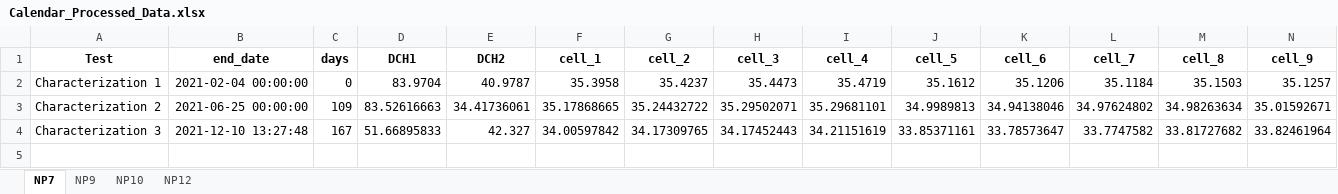
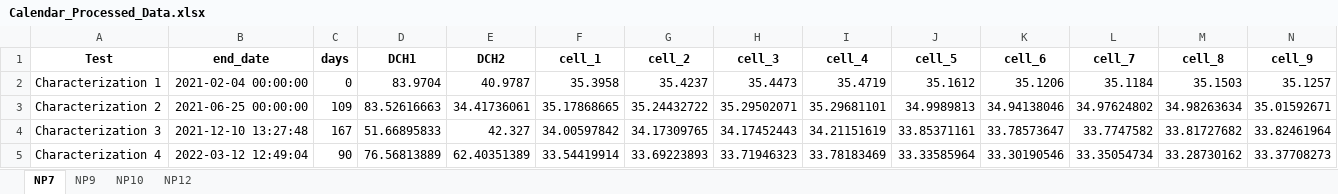
Before and after one commit to ucsd-batteries/General-Processing-and-Plotting, an Excel workbook: Nissan/Calendar_Processed_Data.xlsx, sheet NP7, drawn as a sheet; only a part is shown; values as stored, in another font and other column widths than the file's, no borders; rows hold the shown columns only; the diff names each change by its address in the sheet, - before the commit and + after, or states it on an @@ line.

```diff
--- a/Nissan/Calendar_Processed_Data.xlsx (sheet NP7)
+++ b/Nissan/Calendar_Processed_Data.xlsx (sheet NP7)
+row 5: Characterization 4 | 2022-03-12 12:49:04 | 90 | 76.56813889 | 62.40351389 | 33.54419914 | 33.69223893 | 33.71946323 | 33.78183469 | 33.33585964 | 33.30190546 | 33.35054734 | 33.28730162 | 33.37708273
```
Also changed, not shown: sheet NP10, sheet NP9, sheet NP12.
